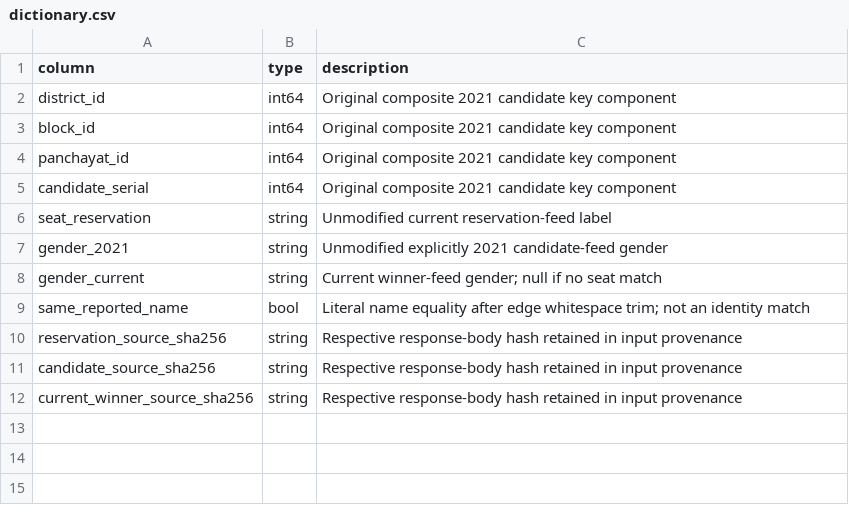
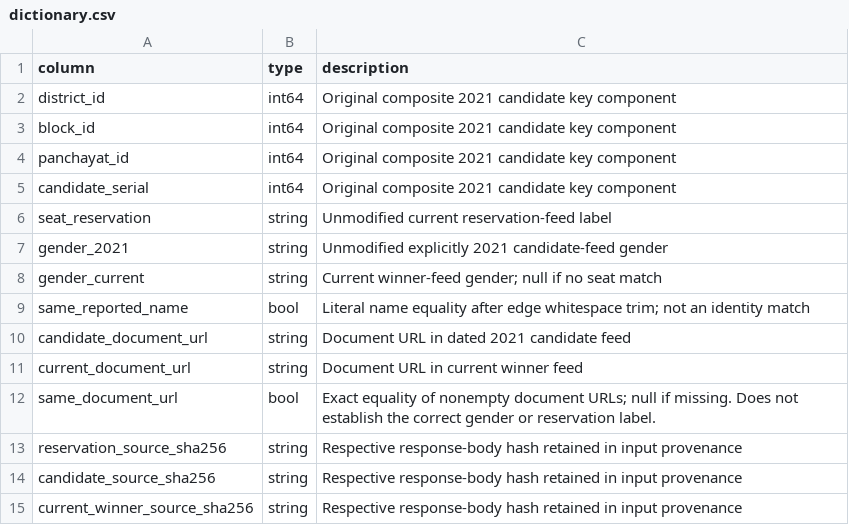
Before and after one commit to in-rolls/local_elections_bihar, a CSV file: data/fin/reservation_check_2021/dictionary.csv, drawn as a sheet; the diff names each change by its address in the sheet, - before the commit and + after, or states it on an @@ line.

Commit message:
Separate reservation agreement from winner gender conflicts

```diff
--- a/data/fin/reservation_check_2021/dictionary.csv
+++ b/data/fin/reservation_check_2021/dictionary.csv
+row 10: candidate_document_url | string | Document URL in dated 2021 candidate feed
+row 11: current_document_url | string | Document URL in current winner feed
+row 12: same_document_url | bool | Exact equality of nonempty document URLs; null if missing. Does not establish the correct gender or reservation label.
```
Also changed, not shown: 8 other files.
